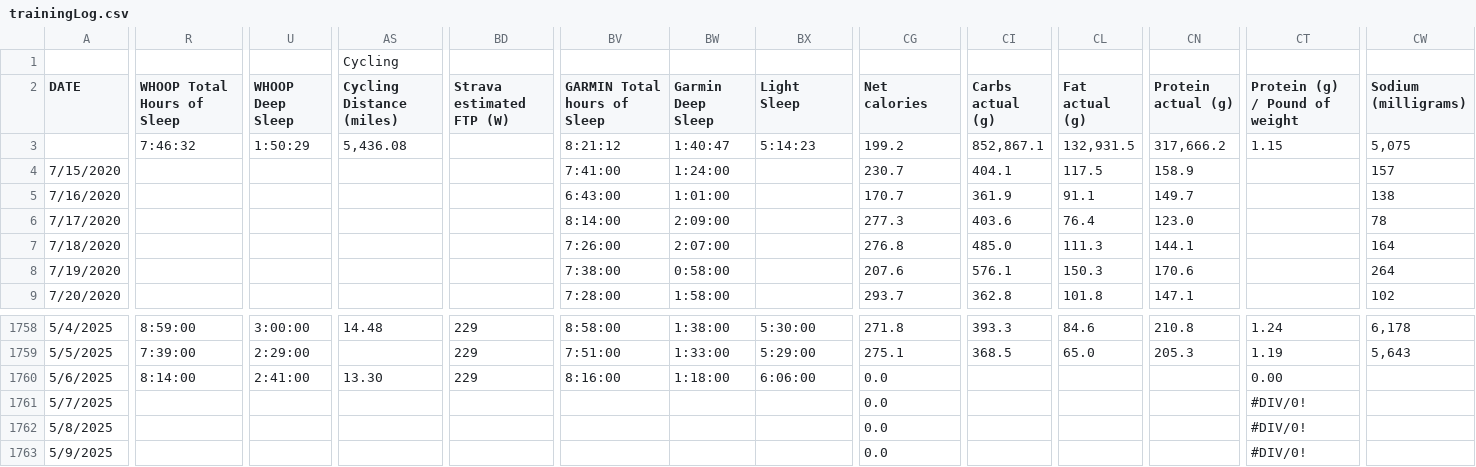
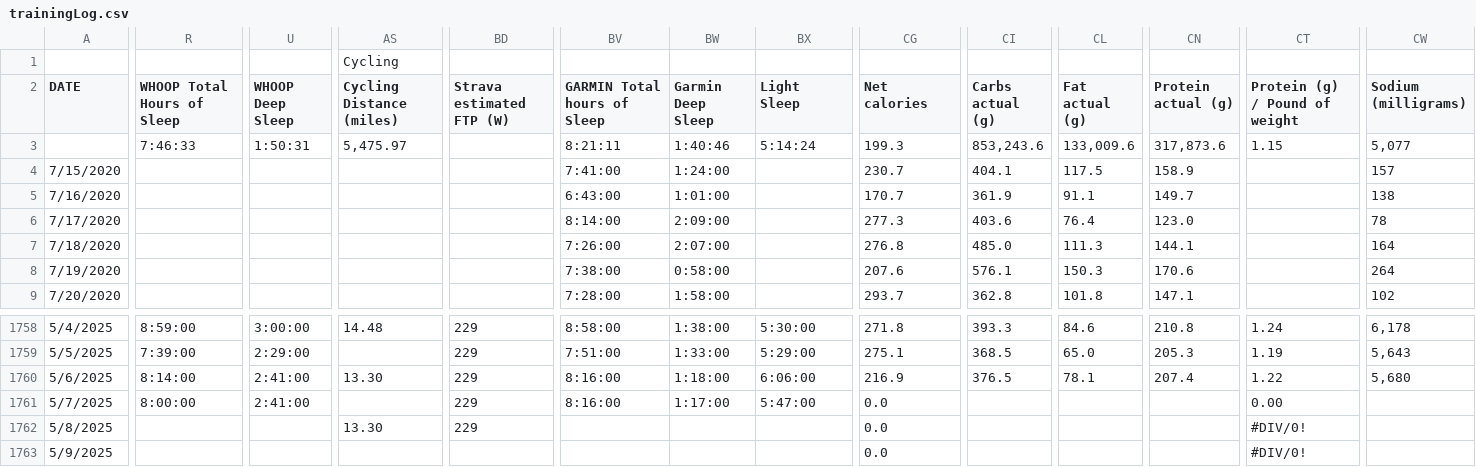
Before and after one commit to ptsouth97/traininglogWebserver, a CSV file: trainingLog.csv, drawn as a sheet; only a part is shown, gaps mark what is left out; the diff covers the shown part only; the diff names each change by its address in the sheet, - before the commit and + after, or states it on an @@ line.

```diff
--- a/trainingLog.csv
+++ b/trainingLog.csv
-R3 (WHOOP Total Hours of Sleep): 7:46:32
+R3 (WHOOP Total Hours of Sleep): 7:46:33
-U3 (WHOOP Deep Sleep): 1:50:29
+U3 (WHOOP Deep Sleep): 1:50:31
-AS3 (Cycling Distance (miles)): 5,436.08
+AS3 (Cycling Distance (miles)): 5,475.97
-BV3 (GARMIN Total hours of Sleep): 8:21:12
+BV3 (GARMIN Total hours of Sleep): 8:21:11
-BW3 (Garmin Deep Sleep): 1:40:47
+BW3 (Garmin Deep Sleep): 1:40:46
-BX3 (Light Sleep): 5:14:23
+BX3 (Light Sleep): 5:14:24
-CG3 (Net calories): 199.2
+CG3 (Net calories): 199.3
-CI3 (Carbs actual (g)): 852,867.1
+CI3 (Carbs actual (g)): 853,243.6
-CL3 (Fat actual (g)): 132,931.5
+CL3 (Fat actual (g)): 133,009.6
-CN3 (Protein actual (g)): 317,666.2
+CN3 (Protein actual (g)): 317,873.6
-CW3 (Sodium (milligrams)): 5,075
+CW3 (Sodium (milligrams)): 5,077
-CG1760 (Net calories): 0.0
+CG1760 (Net calories): 216.9
-CI1760 (Carbs actual (g)): (empty)
+CI1760 (Carbs actual (g)): 376.5
-CL1760 (Fat actual (g)): (empty)
+CL1760 (Fat actual (g)): 78.1
-CN1760 (Protein actual (g)): (empty)
+CN1760 (Protein actual (g)): 207.4
-CT1760 (Protein (g) / Pound of weight): 0.00
+CT1760 (Protein (g) / Pound of weight): 1.22
-CW1760 (Sodium (milligrams)): (empty)
+CW1760 (Sodium (milligrams)): 5,680
-R1761 (WHOOP Total Hours of Sleep): (empty)
+R1761 (WHOOP Total Hours of Sleep): 8:00:00
-U1761 (WHOOP Deep Sleep): (empty)
+U1761 (WHOOP Deep Sleep): 2:41:00
-BD1761:BD1762 (Strava estimated FTP (W)): (empty)
+BD1761:BD1762 (Strava estimated FTP (W)): 229
-BV1761 (GARMIN Total hours of Sleep): (empty)
+BV1761 (GARMIN Total hours of Sleep): 8:16:00
-BW1761 (Garmin Deep Sleep): (empty)
+BW1761 (Garmin Deep Sleep): 1:17:00
-BX1761 (Light Sleep): (empty)
+BX1761 (Light Sleep): 5:47:00
-CT1761 (Protein (g) / Pound of weight): #DIV/0!
+CT1761 (Protein (g) / Pound of weight): 0.00
-AS1762 (Cycling Distance (miles)): (empty)
+AS1762 (Cycling Distance (miles)): 13.30
```
Also changed, not shown: 58 edited cells elsewhere in this file, 6 other files.
